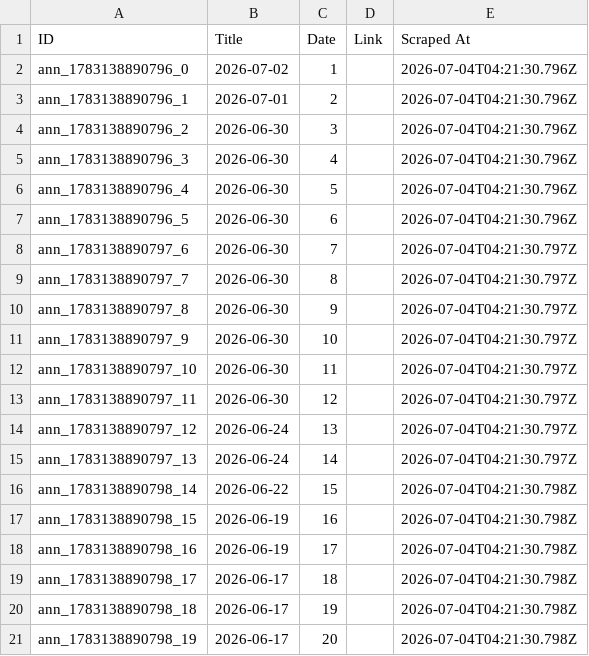
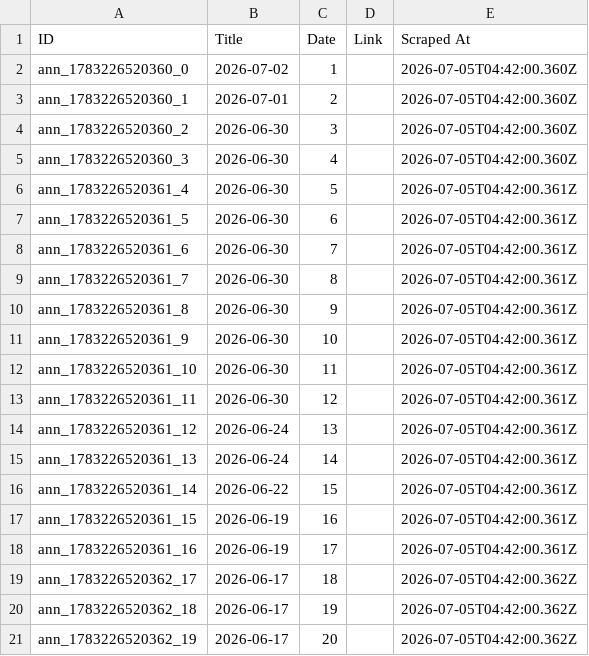
Before and after one commit to prometheus5863/form-g-aarsh, a CSV file: data/announcements.csv, drawn as a sheet.

```diff
--- a/data/announcements.csv
+++ b/data/announcements.csv
@@ -1,21 +1,21 @@
 ID,Title,Date,Link,Scraped At
-ann_1783138890796_0,2026-07-02,1,,2026-07-04T04:21:30.796Z
-ann_1783138890796_1,2026-07-01,2,,2026-07-04T04:21:30.796Z
-ann_1783138890796_2,2026-06-30,3,,2026-07-04T04:21:30.796Z
-ann_1783138890796_3,2026-06-30,4,,2026-07-04T04:21:30.796Z
-ann_1783138890796_4,2026-06-30,5,,2026-07-04T04:21:30.796Z
-ann_1783138890796_5,2026-06-30,6,,2026-07-04T04:21:30.796Z
-ann_1783138890797_6,2026-06-30,7,,2026-07-04T04:21:30.797Z
-ann_1783138890797_7,2026-06-30,8,,2026-07-04T04:21:30.797Z
-ann_1783138890797_8,2026-06-30,9,,2026-07-04T04:21:30.797Z
-ann_1783138890797_9,2026-06-30,10,,2026-07-04T04:21:30.797Z
-ann_1783138890797_10,2026-06-30,11,,2026-07-04T04:21:30.797Z
-ann_1783138890797_11,2026-06-30,12,,2026-07-04T04:21:30.797Z
-ann_1783138890797_12,2026-06-24,13,,2026-07-04T04:21:30.797Z
-ann_1783138890797_13,2026-06-24,14,,2026-07-04T04:21:30.797Z
-ann_1783138890798_14,2026-06-22,15,,2026-07-04T04:21:30.798Z
-ann_1783138890798_15,2026-06-19,16,,2026-07-04T04:21:30.798Z
-ann_1783138890798_16,2026-06-19,17,,2026-07-04T04:21:30.798Z
-ann_1783138890798_17,2026-06-17,18,,2026-07-04T04:21:30.798Z
-ann_1783138890798_18,2026-06-17,19,,2026-07-04T04:21:30.798Z
-ann_1783138890798_19,2026-06-17,20,,2026-07-04T04:21:30.798Z
+ann_1783226520360_0,2026-07-02,1,,2026-07-05T04:42:00.360Z
+ann_1783226520360_1,2026-07-01,2,,2026-07-05T04:42:00.360Z
+ann_1783226520360_2,2026-06-30,3,,2026-07-05T04:42:00.360Z
+ann_1783226520360_3,2026-06-30,4,,2026-07-05T04:42:00.360Z
+ann_1783226520361_4,2026-06-30,5,,2026-07-05T04:42:00.361Z
+ann_1783226520361_5,2026-06-30,6,,2026-07-05T04:42:00.361Z
+ann_1783226520361_6,2026-06-30,7,,2026-07-05T04:42:00.361Z
+ann_1783226520361_7,2026-06-30,8,,2026-07-05T04:42:00.361Z
+ann_1783226520361_8,2026-06-30,9,,2026-07-05T04:42:00.361Z
+ann_1783226520361_9,2026-06-30,10,,2026-07-05T04:42:00.361Z
+ann_1783226520361_10,2026-06-30,11,,2026-07-05T04:42:00.361Z
+ann_1783226520361_11,2026-06-30,12,,2026-07-05T04:42:00.361Z
+ann_1783226520361_12,2026-06-24,13,,2026-07-05T04:42:00.361Z
+ann_1783226520361_13,2026-06-24,14,,2026-07-05T04:42:00.361Z
+ann_1783226520361_14,2026-06-22,15,,2026-07-05T04:42:00.361Z
+ann_1783226520361_15,2026-06-19,16,,2026-07-05T04:42:00.361Z
+ann_1783226520361_16,2026-06-19,17,,2026-07-05T04:42:00.361Z
+ann_1783226520362_17,2026-06-17,18,,2026-07-05T04:42:00.362Z
+ann_1783226520362_18,2026-06-17,19,,2026-07-05T04:42:00.362Z
+ann_1783226520362_19,2026-06-17,20,,2026-07-05T04:42:00.362Z
```
Also changed, not shown: data/assignments.csv, data/public_announcements.csv.
